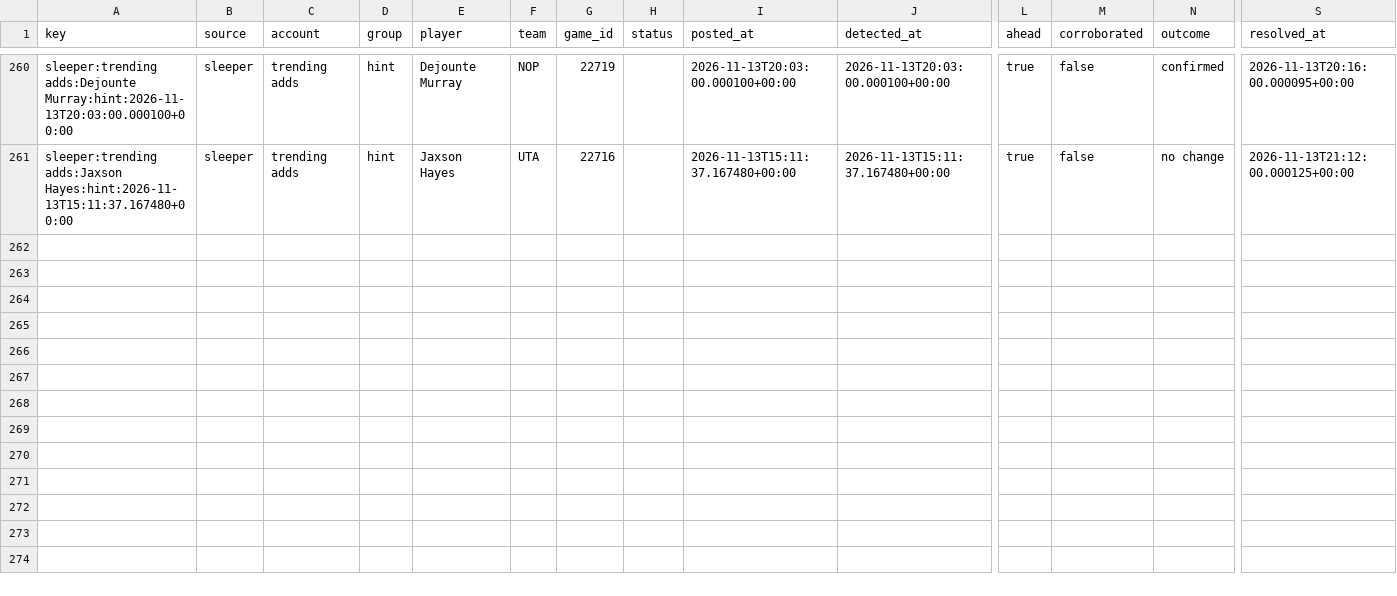
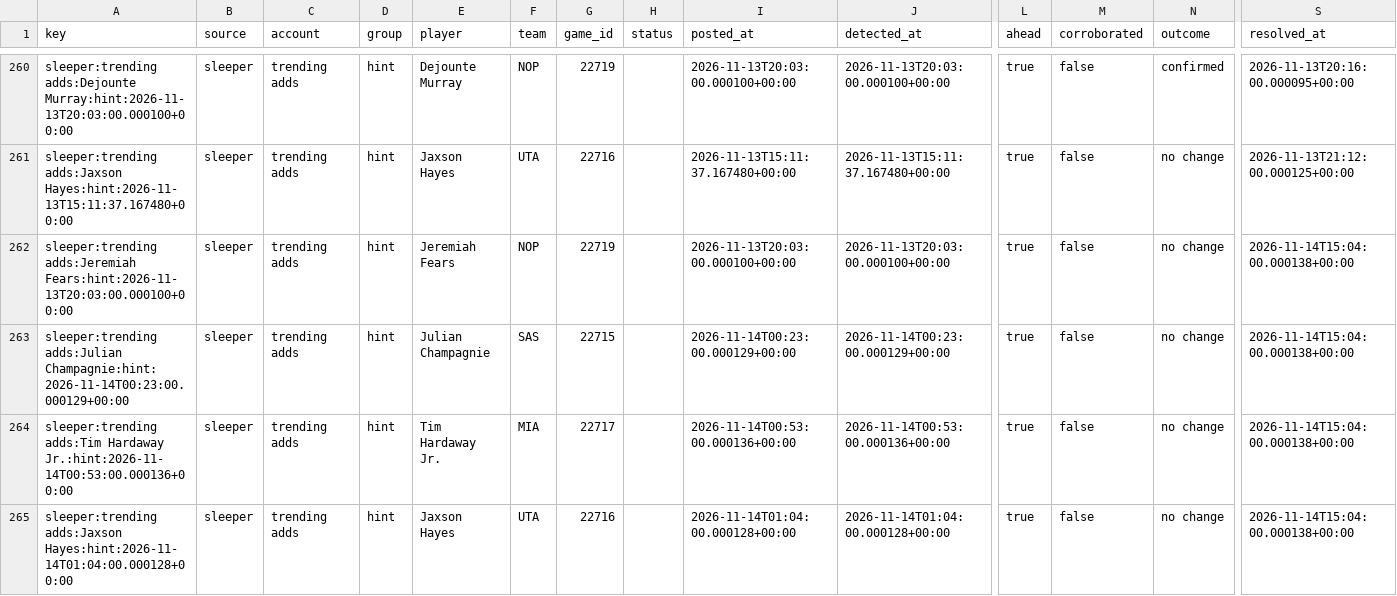
Before and after one commit to PirateKingInc/test-m11, a CSV file: ledger/news_sources.csv, drawn as a sheet; only a part is shown, gaps mark what is left out; rows hold the shown columns only; the diff covers the shown part only; the diff names each change by its address in the sheet, - before the commit and + after, or states it on an @@ line.

```diff
--- a/ledger/news_sources.csv
+++ b/ledger/news_sources.csv
+row 262: sleeper:trending adds:Jeremiah Fears:hint:2026-11-13T20:03:00.000100+00:00 | sleeper | trending adds | hint | Jeremiah Fears | NOP | 22719 |  | 2026-11-13T20:03:00.000100+00:00 | 2026-11-13T20:03:00.000100+00:00 | true | false | no change | 2026-11-14T15:04:00.000138+00:00
+row 263: sleeper:trending adds:Julian Champagnie:hint:2026-11-14T00:23:00.000129+00:00 | sleeper | trending adds | hint | Julian Champagnie | SAS | 22715 |  | 2026-11-14T00:23:00.000129+00:00 | 2026-11-14T00:23:00.000129+00:00 | true | false | no change | 2026-11-14T15:04:00.000138+00:00
+row 264: sleeper:trending adds:Tim Hardaway Jr.:hint:2026-11-14T00:53:00.000136+00:00 | sleeper | trending adds | hint | Tim Hardaway Jr. | MIA | 22717 |  | 2026-11-14T00:53:00.000136+00:00 | 2026-11-14T00:53:00.000136+00:00 | true | false | no change | 2026-11-14T15:04:00.000138+00:00
+row 265: sleeper:trending adds:Jaxson Hayes:hint:2026-11-14T01:04:00.000128+00:00 | sleeper | trending adds | hint | Jaxson Hayes | UTA | 22716 |  | 2026-11-14T01:04:00.000128+00:00 | 2026-11-14T01:04:00.000128+00:00 | true | false | no change | 2026-11-14T15:04:00.000138+00:00
```
Also changed, not shown: 4 added rows elsewhere in this file.
